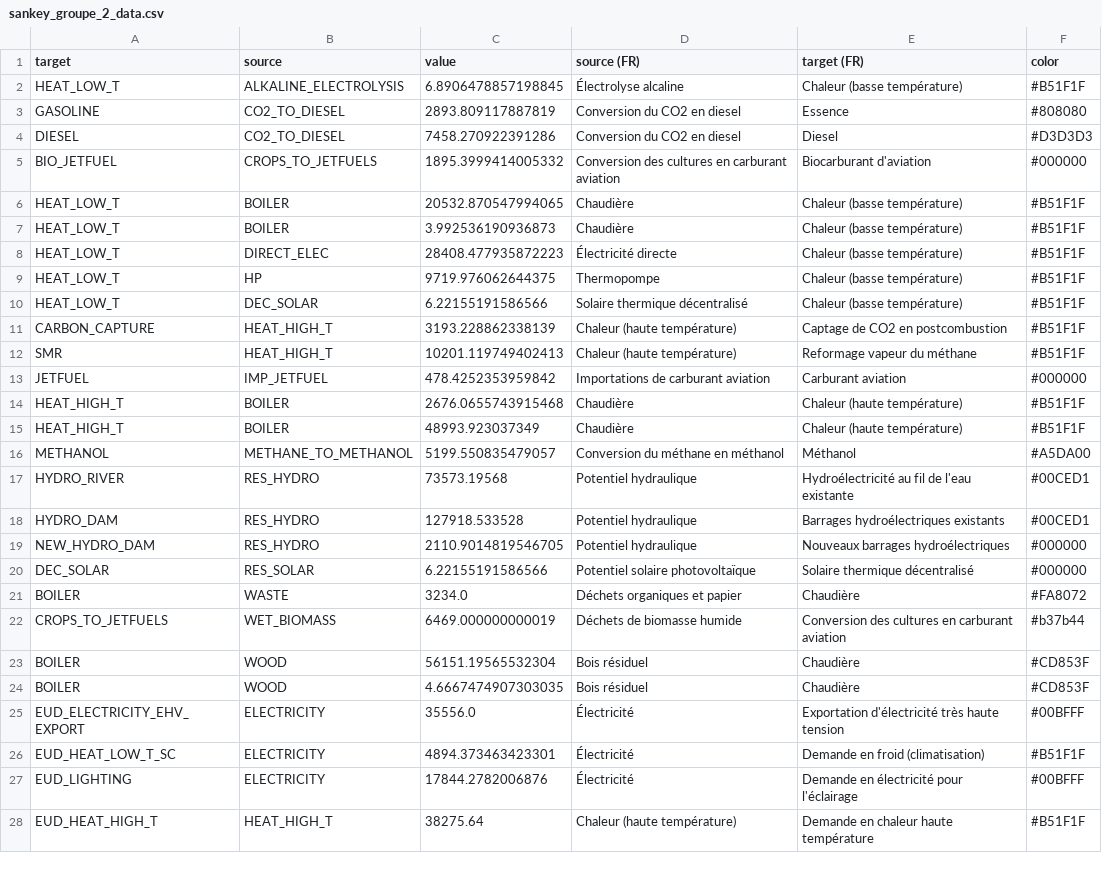
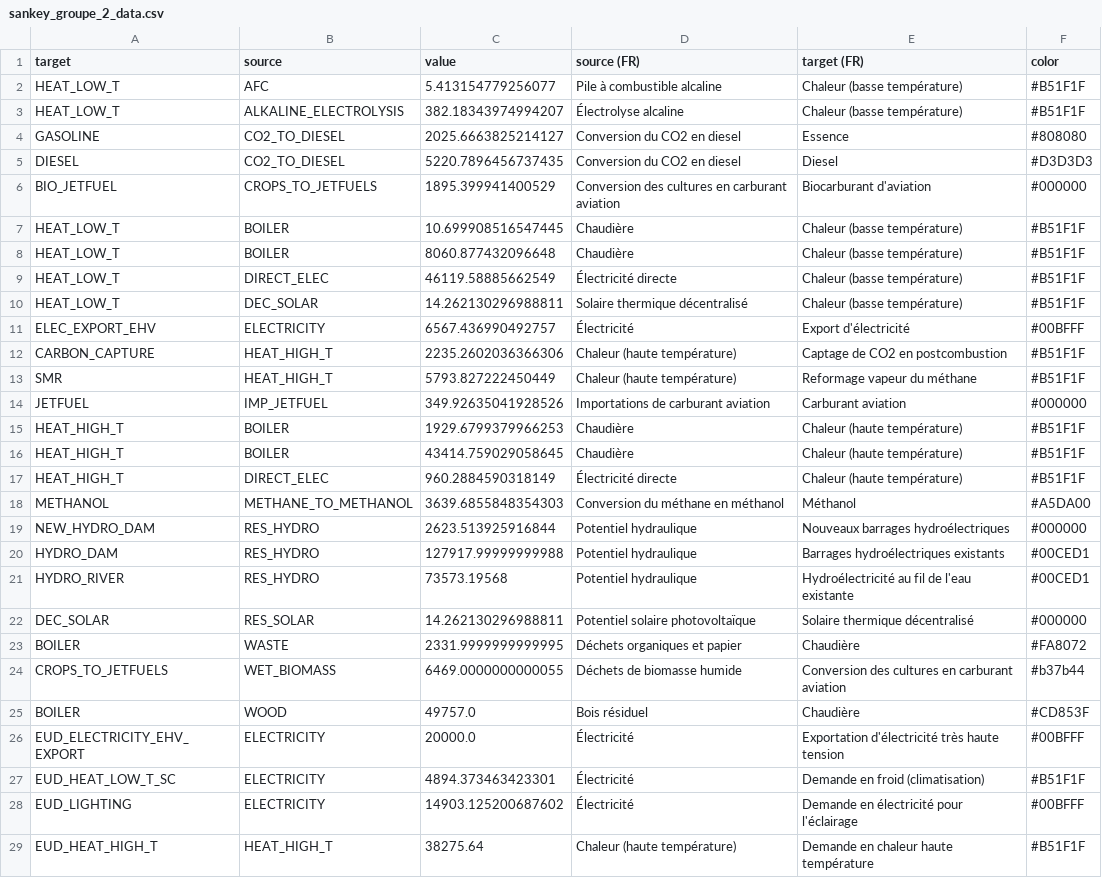
Before and after one commit to CIRAIG/scenarios-front-commun, a CSV file: Results/sankey_groupe_2_data.csv, drawn as a sheet; only a part is shown; the diff covers the shown part only.

```diff
--- a/Results/sankey_groupe_2_data.csv
+++ b/Results/sankey_groupe_2_data.csv
@@ -1,28 +1,29 @@
 target,source,value,source (FR),target (FR),color
-HEAT_LOW_T,ALKALINE_ELECTROLYSIS,6.8906478857198845,Électrolyse alcaline,Chaleur (basse température),#B51F1F
-GASOLINE,CO2_TO_DIESEL,2893.809117887819,Conversion du CO2 en diesel,Essence,#808080
-DIESEL,CO2_TO_DIESEL,7458.270922391286,Conversion du CO2 en diesel,Diesel,#D3D3D3
-BIO_JETFUEL,CROPS_TO_JETFUELS,1895.3999414005332,Conversion des cultures en carburant aviation,Biocarburant d'aviation,#000000
-HEAT_LOW_T,BOILER,20532.870547994065,Chaudière,Chaleur (basse température),#B51F1F
-HEAT_LOW_T,BOILER,3.992536190936873,Chaudière,Chaleur (basse température),#B51F1F
-HEAT_LOW_T,DIRECT_ELEC,28408.477935872223,Électricité directe,Chaleur (basse température),#B51F1F
-HEAT_LOW_T,HP,9719.976062644375,Thermopompe,Chaleur (basse température),#B51F1F
-HEAT_LOW_T,DEC_SOLAR,6.22155191586566,Solaire thermique décentralisé,Chaleur (basse température),#B51F1F
-CARBON_CAPTURE,HEAT_HIGH_T,3193.228862338139,Chaleur (haute température),Captage de CO2 en postcombustion,#B51F1F
-SMR,HEAT_HIGH_T,10201.119749402413,Chaleur (haute température),Reformage vapeur du méthane,#B51F1F
-JETFUEL,IMP_JETFUEL,478.4252353959842,Importations de carburant aviation,Carburant aviation,#000000
-HEAT_HIGH_T,BOILER,2676.0655743915468,Chaudière,Chaleur (haute température),#B51F1F
-HEAT_HIGH_T,BOILER,48993.923037349,Chaudière,Chaleur (haute température),#B51F1F
-METHANOL,METHANE_TO_METHANOL,5199.550835479057,Conversion du méthane en méthanol,Méthanol,#A5DA00
+HEAT_LOW_T,AFC,5.413154779256077,Pile à combustible alcaline,Chaleur (basse température),#B51F1F
+HEAT_LOW_T,ALKALINE_ELECTROLYSIS,382.18343974994207,Électrolyse alcaline,Chaleur (basse température),#B51F1F
+GASOLINE,CO2_TO_DIESEL,2025.6663825214127,Conversion du CO2 en diesel,Essence,#808080
+DIESEL,CO2_TO_DIESEL,5220.7896456737435,Conversion du CO2 en diesel,Diesel,#D3D3D3
+BIO_JETFUEL,CROPS_TO_JETFUELS,1895.399941400529,Conversion des cultures en carburant aviation,Biocarburant d'aviation,#000000
+HEAT_LOW_T,BOILER,10.699908516547445,Chaudière,Chaleur (basse température),#B51F1F
+HEAT_LOW_T,BOILER,8060.877432096648,Chaudière,Chaleur (basse température),#B51F1F
+HEAT_LOW_T,DIRECT_ELEC,46119.58885662549,Électricité directe,Chaleur (basse température),#B51F1F
+HEAT_LOW_T,DEC_SOLAR,14.262130296988811,Solaire thermique décentralisé,Chaleur (basse température),#B51F1F
+ELEC_EXPORT_EHV,ELECTRICITY,6567.436990492757,Électricité,Export d'électricité,#00BFFF
+CARBON_CAPTURE,HEAT_HIGH_T,2235.2602036366306,Chaleur (haute température),Captage de CO2 en postcombustion,#B51F1F
+SMR,HEAT_HIGH_T,5793.827222450449,Chaleur (haute température),Reformage vapeur du méthane,#B51F1F
+JETFUEL,IMP_JETFUEL,349.92635041928526,Importations de carburant aviation,Carburant aviation,#000000
+HEAT_HIGH_T,BOILER,1929.6799379966253,Chaudière,Chaleur (haute température),#B51F1F
+HEAT_HIGH_T,BOILER,43414.759029058645,Chaudière,Chaleur (haute température),#B51F1F
+HEAT_HIGH_T,DIRECT_ELEC,960.2884590318149,Électricité directe,Chaleur (haute température),#B51F1F
+METHANOL,METHANE_TO_METHANOL,3639.6855848354303,Conversion du méthane en méthanol,Méthanol,#A5DA00
+NEW_HYDRO_DAM,RES_HYDRO,2623.513925916844,Potentiel hydraulique,Nouveaux barrages hydroélectriques,#000000
+HYDRO_DAM,RES_HYDRO,127917.99999999988,Potentiel hydraulique,Barrages hydroélectriques existants,#00CED1
 HYDRO_RIVER,RES_HYDRO,73573.19568,Potentiel hydraulique,Hydroélectricité au fil de l'eau existante,#00CED1
-HYDRO_DAM,RES_HYDRO,127918.533528,Potentiel hydraulique,Barrages hydroélectriques existants,#00CED1
-NEW_HYDRO_DAM,RES_HYDRO,2110.9014819546705,Potentiel hydraulique,Nouveaux barrages hydroélectriques,#000000
-DEC_SOLAR,RES_SOLAR,6.22155191586566,Potentiel solaire photovoltaïque,Solaire thermique décentralisé,#000000
-BOILER,WASTE,3234.0,Déchets organiques et papier,Chaudière,#FA8072
-CROPS_TO_JETFUELS,WET_BIOMASS,6469.000000000019,Déchets de biomasse humide,Conversion des cultures en carburant aviation,#b37b44
-BOILER,WOOD,56151.19565532304,Bois résiduel,Chaudière,#CD853F
-BOILER,WOOD,4.6667474907303035,Bois résiduel,Chaudière,#CD853F
-EUD_ELECTRICITY_EHV_EXPORT,ELECTRICITY,35556.0,Électricité,Exportation d'électricité très haute tension,#00BFFF
+DEC_SOLAR,RES_SOLAR,14.262130296988811,Potentiel solaire photovoltaïque,Solaire thermique décentralisé,#000000
+BOILER,WASTE,2331.9999999999995,Déchets organiques et papier,Chaudière,#FA8072
+CROPS_TO_JETFUELS,WET_BIOMASS,6469.0000000000055,Déchets de biomasse humide,Conversion des cultures en carburant aviation,#b37b44
+BOILER,WOOD,49757.0,Bois résiduel,Chaudière,#CD853F
+EUD_ELECTRICITY_EHV_EXPORT,ELECTRICITY,20000.0,Électricité,Exportation d'électricité très haute tension,#00BFFF
 EUD_HEAT_LOW_T_SC,ELECTRICITY,4894.373463423301,Électricité,Demande en froid (climatisation),#B51F1F
-EUD_LIGHTING,ELECTRICITY,17844.2782006876,Électricité,Demande en électricité pour l'éclairage,#00BFFF
+EUD_LIGHTING,ELECTRICITY,14903.125200687602,Électricité,Demande en électricité pour l'éclairage,#00BFFF
 EUD_HEAT_HIGH_T,HEAT_HIGH_T,38275.64,Chaleur (haute température),Demande en chaleur haute température,#B51F1F
```
Also changed, not shown: 3 added rows, 4 removed rows and 55 edited cells elsewhere in this file, Results/sankey_groupe_1_data.csv, Results/sankey_groupe_1_nz_data.csv, 47 other files.
